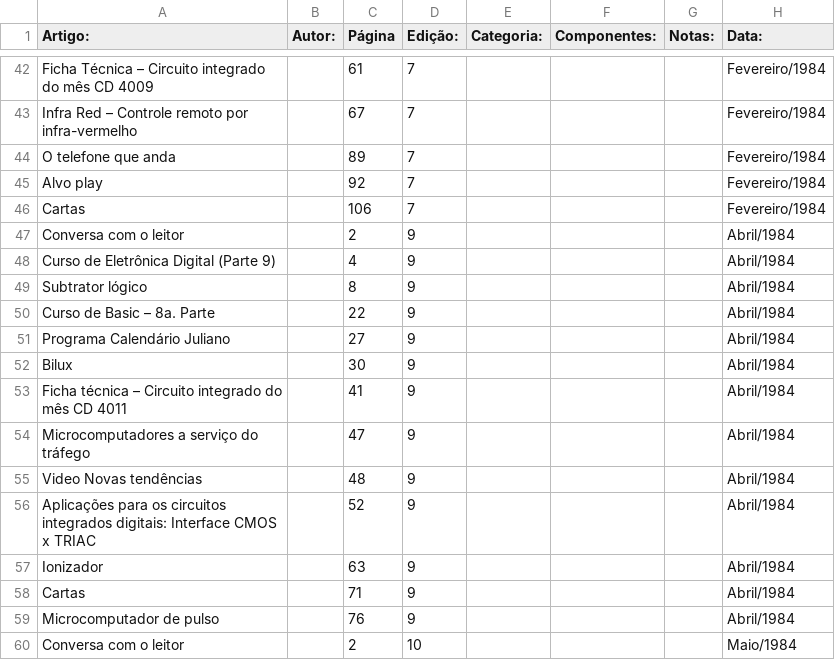
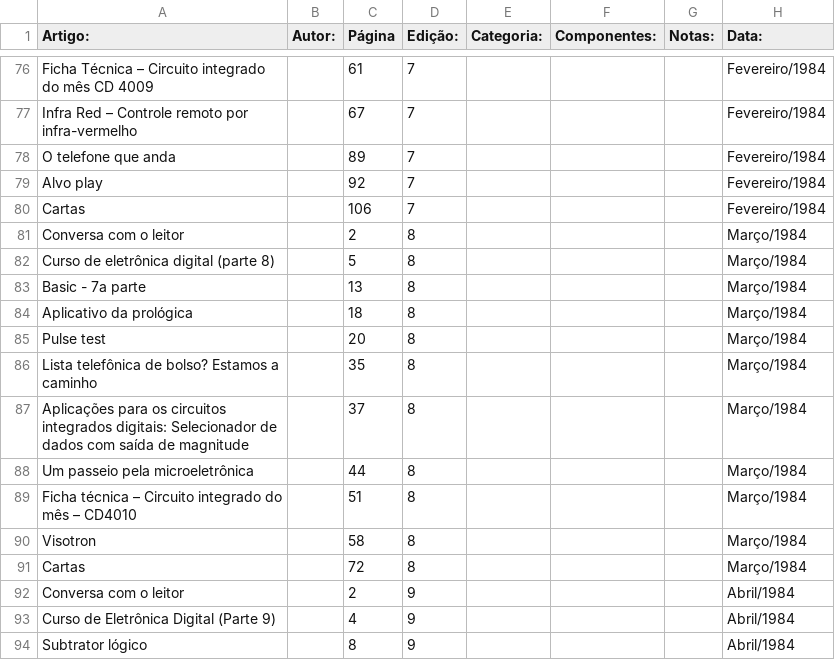
Before and after one commit to Pakequis/Indices_revistas_de_eletronica, a CSV file: Indices/Informatica eletronica digital.csv, drawn as a sheet; only a part is shown, gaps mark what is left out; the shorter side is filled out with more unchanged rows; the diff covers the shown part only.

Commit message:
Eletronica digital mais algumas

```diff
--- a/Indices/Informatica eletronica digital.csv
+++ b/Indices/Informatica eletronica digital.csv
@@ -46,0 +81,11 @@ Cartas,,106,7,,,,Fevereiro/1984
+"Conversa com o leitor",,2,8,,,,"Março/1984"
+"Curso de eletrônica digital (parte 8)",,5,8,,,,"Março/1984"
+"Basic - 7a parte",,13,8,,,,"Março/1984"
+"Aplicativo da prológica",,18,8,,,,"Março/1984"
+"Pulse test",,20,8,,,,"Março/1984"
+"Lista telefônica de bolso? Estamos a caminho",,35,8,,,,"Março/1984"
+"Aplicações para os circuitos integrados digitais: Selecionador de dados com saída de magnitude",,37,8,,,,"Março/1984"
+"Um passeio pela microeletrônica",,44,8,,,,"Março/1984"
+"Ficha técnica – Circuito integrado do mês – CD4010",,51,8,,,,"Março/1984"
+"Visotron",,58,8,,,,"Março/1984"
+"Cartas",,72,8,,,,"Março/1984"
```
Also changed, not shown: 34 added rows elsewhere in this file.
